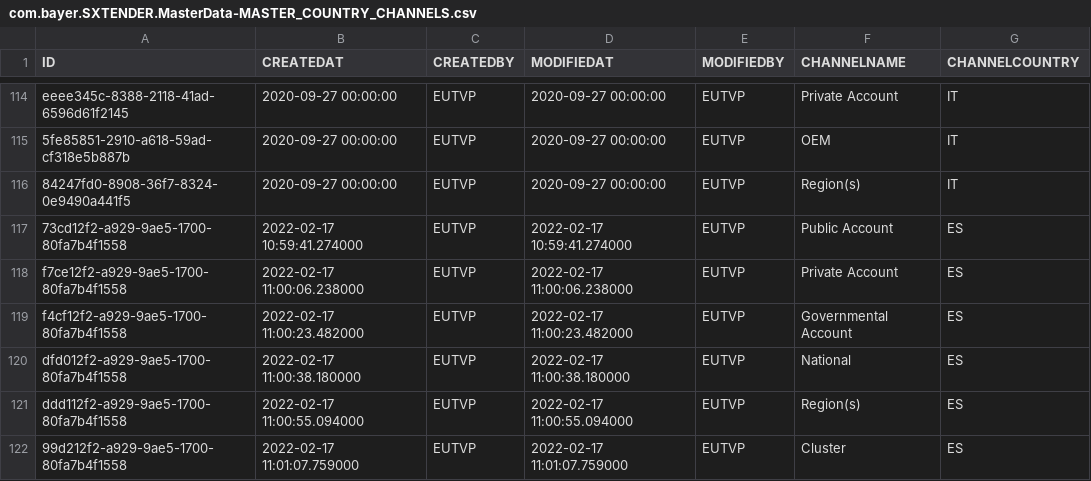
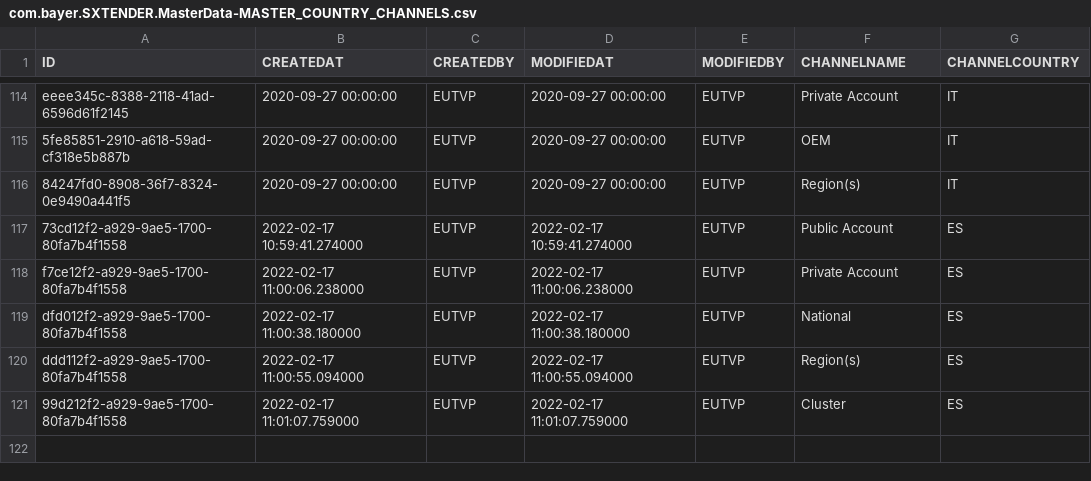
Before and after one commit to mandar-velankar/TNDR_FAST_BACKEND, a CSV file: db/csv/com.bayer.SXTENDER.MasterData-MASTER_COUNTRY_CHANNELS.csv, drawn as a sheet; only a part is shown, gaps mark what is left out.

Commit message:
Remove Governmental Account channel for Spain

```diff
--- a/db/csv/com.bayer.SXTENDER.MasterData-MASTER_COUNTRY_CHANNELS.csv
+++ b/db/csv/com.bayer.SXTENDER.MasterData-MASTER_COUNTRY_CHANNELS.csv
@@ -118,3 +118,2 @@ ID,CREATEDAT,CREATEDBY,MODIFIEDAT,MODIFIEDBY,CHANNELNAME,CHANNELCOUNTRY
 "f7ce12f2-a929-9ae5-1700-80fa7b4f1558","2022-02-17 11:00:06.238000","EUTVP","2022-02-17 11:00:06.238000","EUTVP","Private Account","ES"
-"f4cf12f2-a929-9ae5-1700-80fa7b4f1558","2022-02-17 11:00:23.482000","EUTVP","2022-02-17 11:00:23.482000","EUTVP","Governmental Account","ES"
 "dfd012f2-a929-9ae5-1700-80fa7b4f1558","2022-02-17 11:00:38.180000","EUTVP","2022-02-17 11:00:38.180000","EUTVP","National","ES"
```
